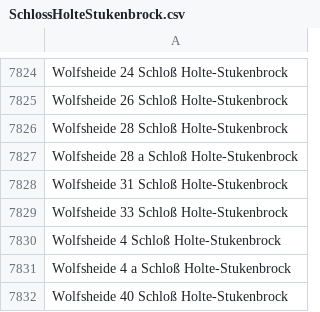
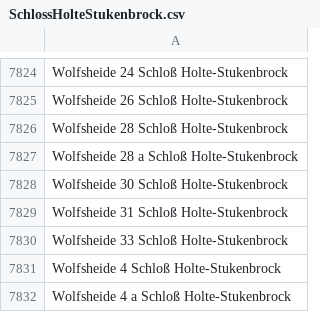
Before and after one commit to flohoff/kreisgt-addressentwicklung, a CSV file: SchlossHolteStukenbrock.csv, drawn as a sheet; only a part is shown, gaps mark what is left out; the shorter side is filled out with more unchanged rows; the diff names each change by its address in the sheet, - before the commit and + after, or states it on an @@ line.

```diff
--- a/SchlossHolteStukenbrock.csv
+++ b/SchlossHolteStukenbrock.csv
+row 7828: Wolfsheide 30 Schloß Holte-Stukenbrock
```
Also changed, not shown: Guetersloh.csv, Harsewinkel.csv.
